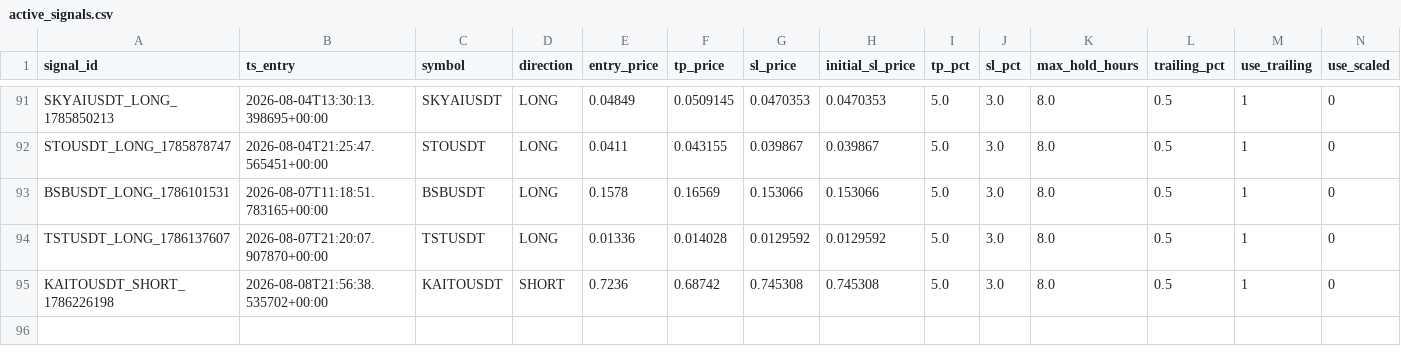
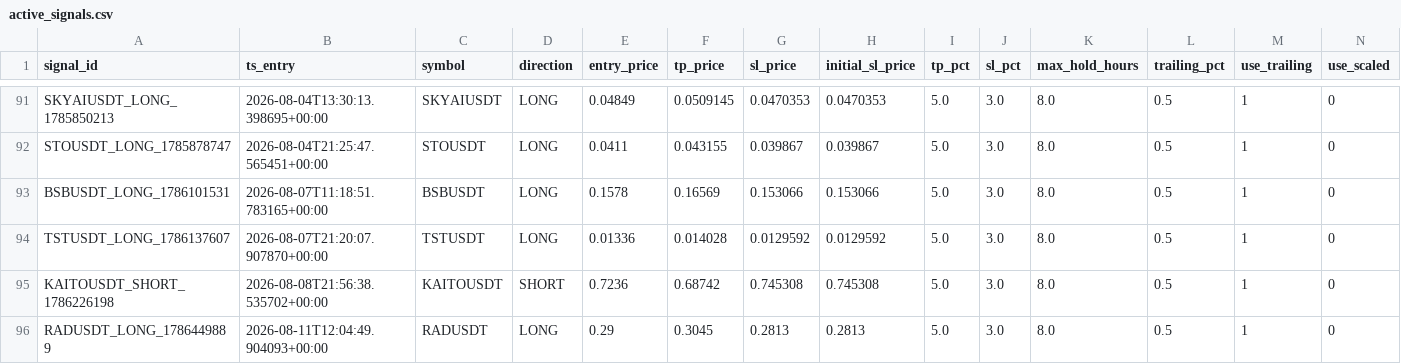
Before and after one commit to esn100/toobit-scanner, a CSV file: data/active_signals.csv, drawn as a sheet; only a part is shown, gaps mark what is left out; rows hold the shown columns only; the diff names each change by its address in the sheet, - before the commit and + after, or states it on an @@ line.

```diff
--- a/data/active_signals.csv
+++ b/data/active_signals.csv
+row 96: RADUSDT_LONG_1786449889 | 2026-08-11T12:04:49.904093+00:00 | RADUSDT | LONG | 0.29 | 0.3045 | 0.2813 | 0.2813 | 5.0 | 3.0 | 8.0 | 0.5 | 1 | 0
```
Also changed, not shown: data/feature_log.csv, 1 other file.
